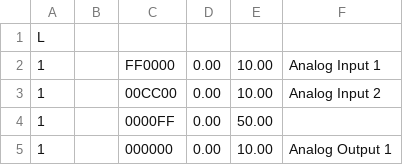
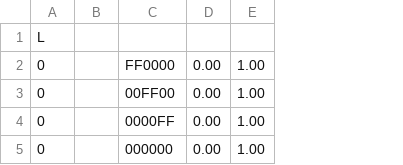
Before and after one commit to MECTsrl/mect_plugins, a CSV file: qt_templates/ATCM-template-project-TPAC1007_03/config/trend1.csv, drawn as a sheet; removed rows and columns are numbered as before the commit, all else as after; the diff names each change by its address in the sheet, - before the commit and + after, or states it on an @@ line.

Commit message:
Aligned templates trend1.csv

```diff
--- a/qt_templates/ATCM-template-project-TPAC1007_03/config/trend1.csv
+++ b/qt_templates/ATCM-template-project-TPAC1007_03/config/trend1.csv
-column A, rows 1-5: L | 1 | 1 | 1 | 1
+column A, rows 1-5: L | 0 | 0 | 0 | 0
-column E, rows 2-5: 10.00 | 10.00 | 50.00 | 10.00
-column F, rows 2-5: Analog Input 1 | Analog Input 2 |  | Analog Output 1
+column E, rows 2-5: all 1.00
-C3: 00CC00
+C3: 00FF00
```
Also changed, not shown: qt_templates/ATCM-template-project-TP1070_02_F/config/trend1.csv, 2 other files.
